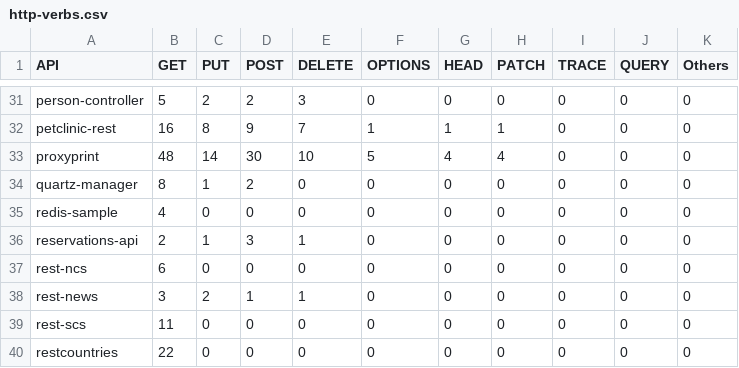
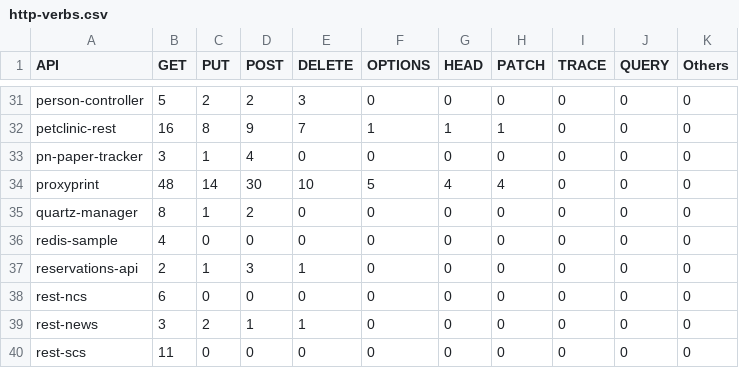
Before and after one commit to WebFuzzing/Dataset, a CSV file: statistics/http-verbs.csv, drawn as a sheet; only a part is shown, gaps mark what is left out; the shorter side is filled out with more unchanged rows.

```diff
--- a/statistics/http-verbs.csv
+++ b/statistics/http-verbs.csv
@@ -32,2 +32,3 @@ person-controller,5,2,2,3,0,0,0,0,0,0
 petclinic-rest,16,8,9,7,1,1,1,0,0,0
+pn-paper-tracker,3,1,4,0,0,0,0,0,0,0
 proxyprint,48,14,30,10,5,4,4,0,0,0
```
Also changed, not shown: scripts/dockerize/data/sut.csv, statistics/data.csv, 29 other files.
